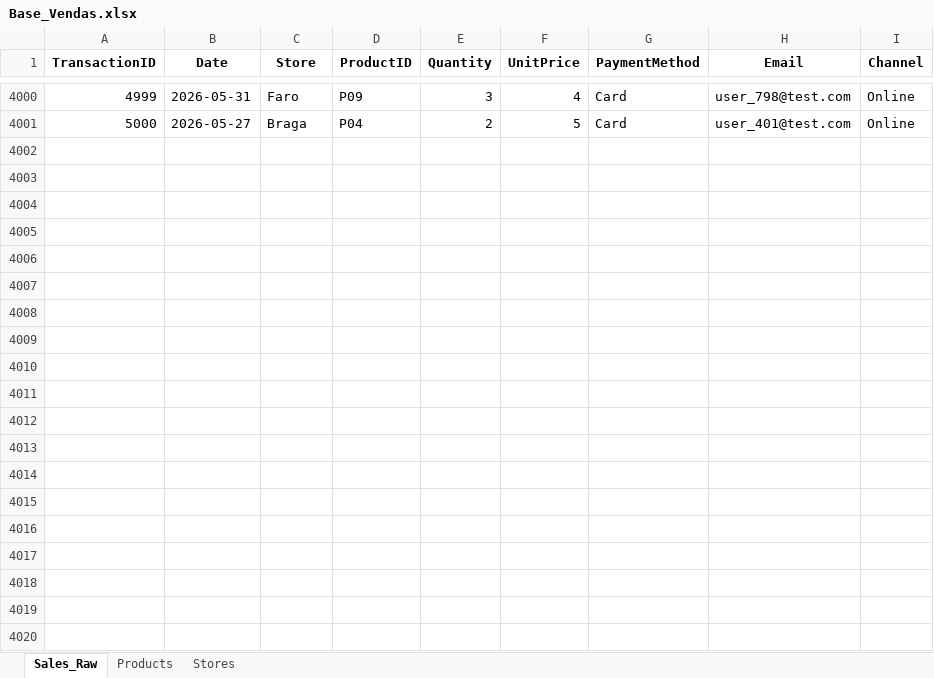
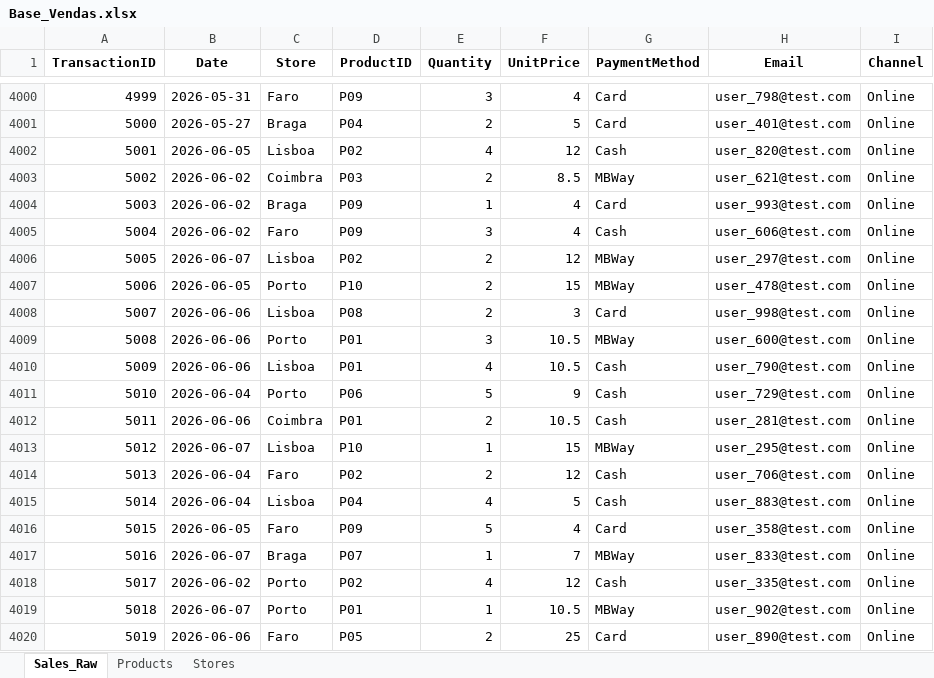
Before and after one commit to hdlopes1982/pipeline-vendas-automacao, an Excel workbook: Base_Vendas.xlsx, sheet Sales_Raw, drawn as a sheet; only a part is shown, gaps mark what is left out; values as stored, in another font and other column widths than the file's, no borders; the diff covers the shown part only; the diff names each change by its address in the sheet, - before the commit and + after, or states it on an @@ line.

```diff
--- a/Base_Vendas.xlsx (sheet Sales_Raw)
+++ b/Base_Vendas.xlsx (sheet Sales_Raw)
+row 4002: 5001 | 2026-06-05 | Lisboa | P02 | 4 | 12 | Cash | user_820@test.com | Online
+row 4003: 5002 | 2026-06-02 | Coimbra | P03 | 2 | 8.5 | MBWay | user_621@test.com | Online
+row 4004: 5003 | 2026-06-02 | Braga | P09 | 1 | 4 | Card | user_993@test.com | Online
+row 4005: 5004 | 2026-06-02 | Faro | P09 | 3 | 4 | Cash | user_606@test.com | Online
+row 4006: 5005 | 2026-06-07 | Lisboa | P02 | 2 | 12 | MBWay | user_297@test.com | Online
+row 4007: 5006 | 2026-06-05 | Porto | P10 | 2 | 15 | MBWay | user_478@test.com | Online
+row 4008: 5007 | 2026-06-06 | Lisboa | P08 | 2 | 3 | Card | user_998@test.com | Online
+row 4009: 5008 | 2026-06-06 | Porto | P01 | 3 | 10.5 | MBWay | user_600@test.com | Online
+row 4010: 5009 | 2026-06-06 | Lisboa | P01 | 4 | 10.5 | Cash | user_790@test.com | Online
+row 4011: 5010 | 2026-06-04 | Porto | P06 | 5 | 9 | Cash | user_729@test.com | Online
+row 4012: 5011 | 2026-06-06 | Coimbra | P01 | 2 | 10.5 | Cash | user_281@test.com | Online
+row 4013: 5012 | 2026-06-07 | Lisboa | P10 | 1 | 15 | MBWay | user_295@test.com | Online
+row 4014: 5013 | 2026-06-04 | Faro | P02 | 2 | 12 | Cash | user_706@test.com | Online
+row 4015: 5014 | 2026-06-04 | Lisboa | P04 | 4 | 5 | Cash | user_883@test.com | Online
+row 4016: 5015 | 2026-06-05 | Faro | P09 | 5 | 4 | Card | user_358@test.com | Online
+row 4017: 5016 | 2026-06-07 | Braga | P07 | 1 | 7 | MBWay | user_833@test.com | Online
+row 4018: 5017 | 2026-06-02 | Porto | P02 | 4 | 12 | Cash | user_335@test.com | Online
+row 4019: 5018 | 2026-06-07 | Porto | P01 | 1 | 10.5 | MBWay | user_902@test.com | Online
+row 4020: 5019 | 2026-06-06 | Faro | P05 | 2 | 25 | Card | user_890@test.com | Online
```
Also changed, not shown: 31 added rows elsewhere in this sheet.
